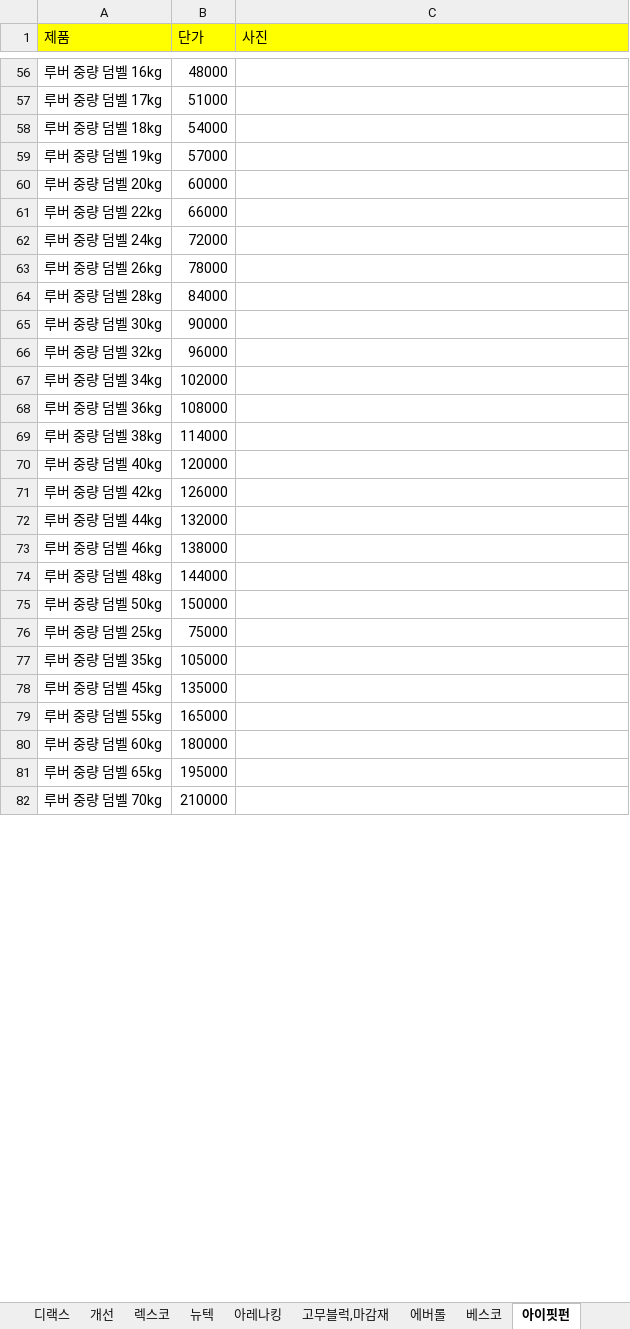
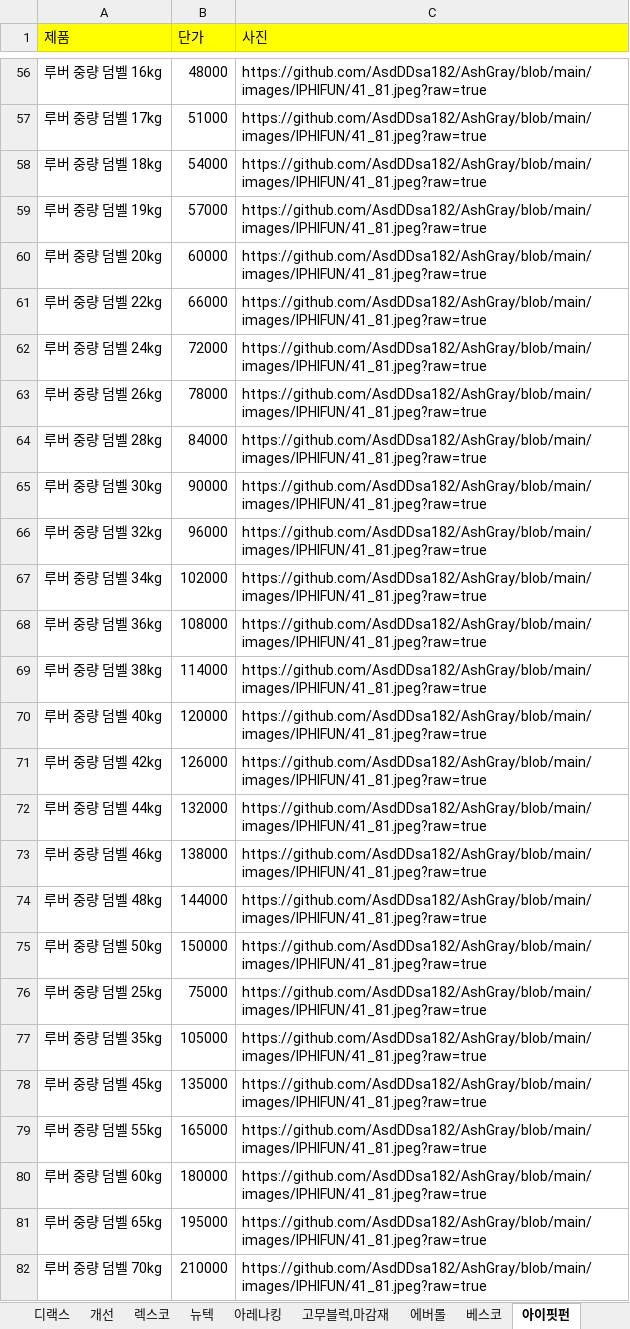
Before and after one commit to AsdDDsa182/AshGray, an Excel workbook: product.xlsx, sheet 아이핏펀, drawn as a sheet; only a part is shown, gaps mark what is left out; values as stored, in another font and other column widths than the file's, no borders; the diff covers the shown part only; the diff names each change by its address in the sheet, - before the commit and + after, or states it on an @@ line.

```diff
--- a/product.xlsx (sheet 아이핏펀)
+++ b/product.xlsx (sheet 아이핏펀)
-C56:C82 (사진): (empty)
+C56:C82 (사진): https://github.com/AsdDDsa182/AshGray/blob/main/images/IPHIFUN/41_81.jpeg?raw=true
```
Also changed, not shown: 386 edited cells elsewhere in this sheet, other sheet tabs.
